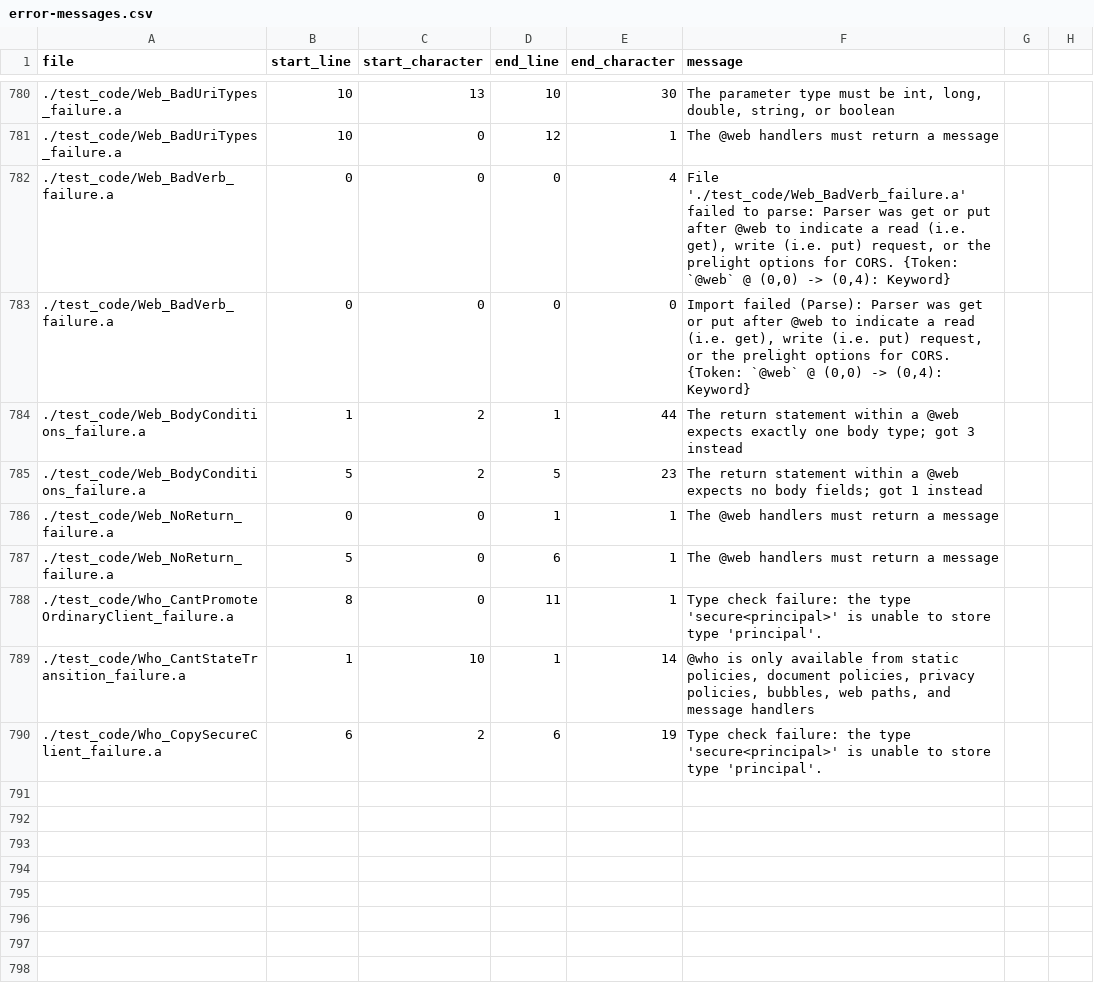
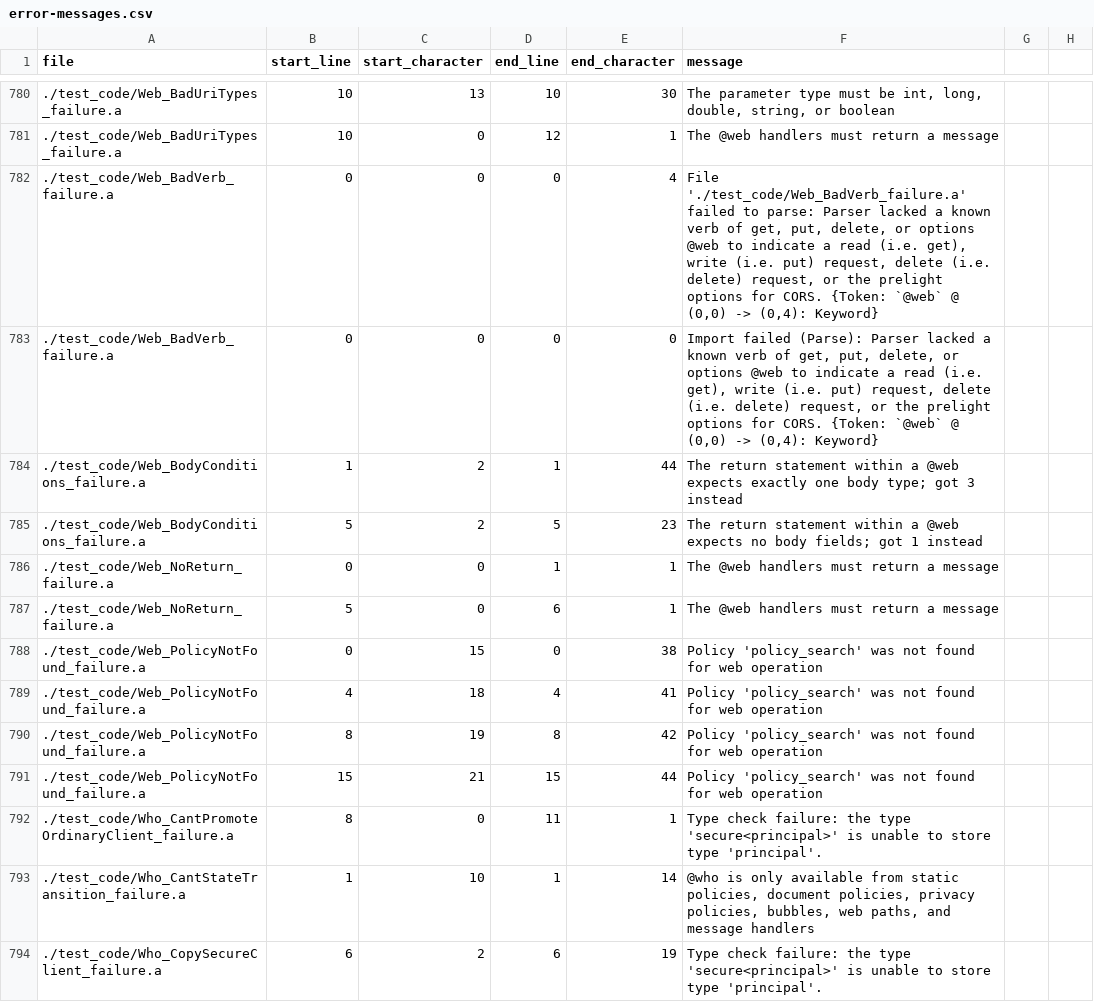
Before and after one commit to mathgladiator/adama-lang, a CSV file: core/error-messages.csv, drawn as a sheet; only a part is shown, gaps mark what is left out.

Commit message:
web handlers now have a guard among other things
* get, put, delete, options now have a permission guard that will check the given policies
* web handlers can now pass along a status (i.e. 403, 404, 410, etc...)
* preserve the order that the web/auth fields are generated
* improved an error for unknown web verbs
* migrate some JWT deprecations to use the right method
* introduce commonGet to align the devbox and prod handler
* clean misc warnings
* migrate deprecated code to tests
* tested Secrets.getKeys
* fix a bug with the mobile capacitor tooling w.r.t. dev mode

```diff
--- a/core/error-messages.csv
+++ b/core/error-messages.csv
@@ -781,4 +781,4 @@ file,start_line,start_character,end_line,end_character,message
 ./test_code/Web_BadUriTypes_failure.a,10,0,12,1,"The @web handlers must return a message"
-./test_code/Web_BadVerb_failure.a,0,0,0,4,"File './test_code/Web_BadVerb_failure.a' failed to parse: Parser was get or put after @web to indicate a read (i.e. get), write (i.e. put) request, or the prelight options for CORS. {Token: `@web` @ (0,0) -> (0,4): Keyword}"
-./test_code/Web_BadVerb_failure.a,0,0,0,0,"Import failed (Parse): Parser was get or put after @web to indicate a read (i.e. get), write (i.e. put) request, or the prelight options for CORS. {Token: `@web` @ (0,0) -> (0,4): Keyword}"
+./test_code/Web_BadVerb_failure.a,0,0,0,4,"File './test_code/Web_BadVerb_failure.a' failed to parse: Parser lacked a known verb of get, put, delete, or options @web to indicate a read (i.e. get), write (i.e. put) request, delete (i.e. delete) request, or the prelight options for CORS. {Token: `@web` @ (0,0) -> (0,4): Keyword}"
+./test_code/Web_BadVerb_failure.a,0,0,0,0,"Import failed (Parse): Parser lacked a known verb of get, put, delete, or options @web to indicate a read (i.e. get), write (i.e. put) request, delete (i.e. delete) request, or the prelight options for CORS. {Token: `@web` @ (0,0) -> (0,4): Keyword}"
 ./test_code/Web_BodyConditions_failure.a,1,2,1,44,"The return statement within a @web expects exactly one body type; got 3 instead"
@@ -787,2 +787,6 @@ file,start_line,start_character,end_line,end_character,message
 ./test_code/Web_NoReturn_failure.a,5,0,6,1,"The @web handlers must return a message"
+./test_code/Web_PolicyNotFound_failure.a,0,15,0,38,"Policy 'policy_search' was not found for web operation"
+./test_code/Web_PolicyNotFound_failure.a,4,18,4,41,"Policy 'policy_search' was not found for web operation"
+./test_code/Web_PolicyNotFound_failure.a,8,19,8,42,"Policy 'policy_search' was not found for web operation"
+./test_code/Web_PolicyNotFound_failure.a,15,21,15,44,"Policy 'policy_search' was not found for web operation"
 ./test_code/Who_CantPromoteOrdinaryClient_failure.a,8,0,11,1,"Type check failure: the type 'secure<principal>' is unable to store type 'principal'."
```
Also changed, not shown: 46 other files.
